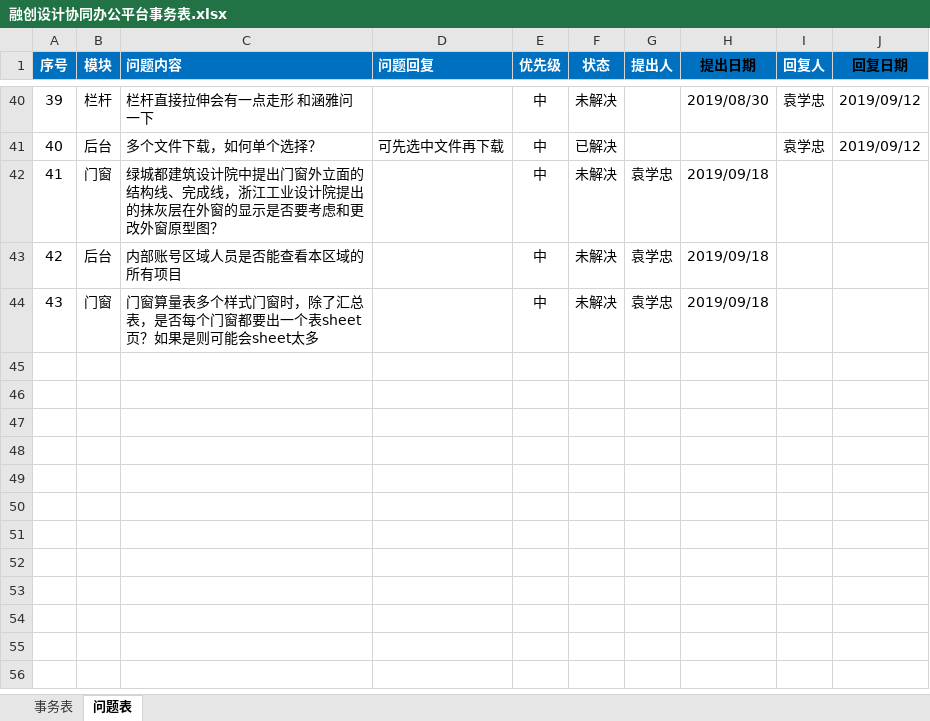
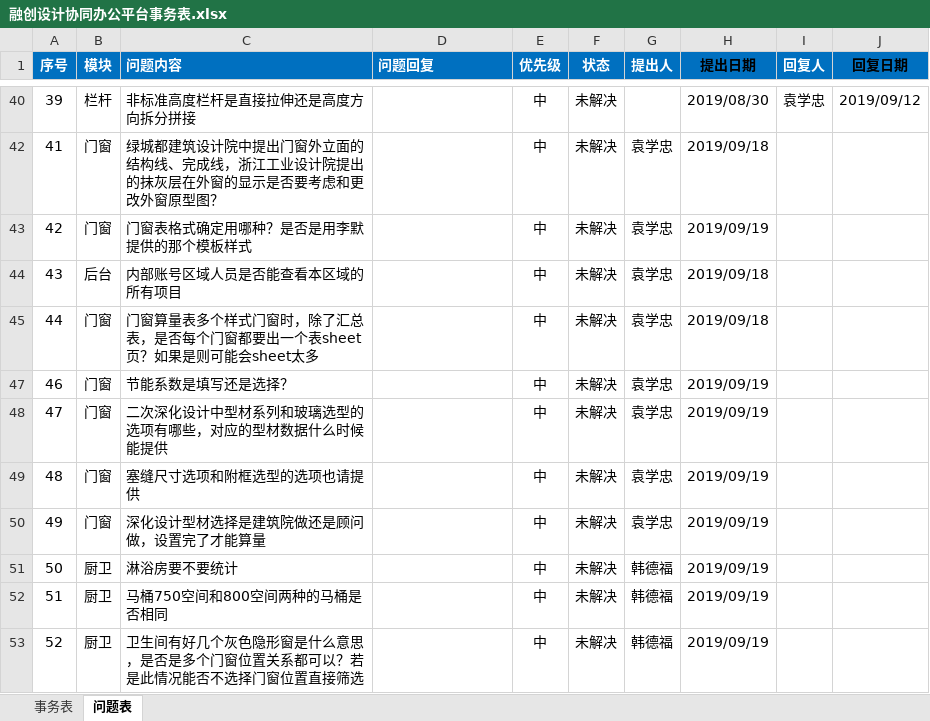
Before and after one commit to HanDefu/SunacCoordination, an Excel workbook: Doc/问题清单/融创设计协同办公平台事务表.xlsx, sheet 问题表, drawn as a sheet; only a part is shown, gaps mark what is left out; values as stored, in another font and other column widths than the file's, no borders; charts and pictures and conditional formats not drawn; removed rows and columns are numbered as before the commit, all else as after; the diff covers the shown part only; the diff names each change by its address in the sheet, - before the commit and + after, or states it on an @@ line.

Commit message:
更新问题清单

```diff
--- a/Doc/问题清单/融创设计协同办公平台事务表.xlsx (sheet 问题表)
+++ b/Doc/问题清单/融创设计协同办公平台事务表.xlsx (sheet 问题表)
-C40 (问题内容): 栏杆直接拉伸会有一点走形 和涵雅问一下
+C40 (问题内容): 非标准高度栏杆是直接拉伸还是高度方向拆分拼接
@@ row 41 hidden: 40 | 后台 | 多个文件下载，如何单个选择？ | 可先选中文件再下载 | 中 | 已解决 |  |  | 袁学忠 | 2019/09/12 @@
-B43 (模块): 后台
+B43 (模块): 门窗
-C43 (问题内容): 内部账号区域人员是否能查看本区域的所有项目
+C43 (问题内容): 门窗表格式确定用哪种？是否是用李默提供的那个模板样式
-H43 (提出日期): 2019/09/18
+H43 (提出日期): 2019/09/19
-B44 (模块): 门窗
+B44 (模块): 后台
-C44 (问题内容): 门窗算量表多个样式门窗时，除了汇总表，是否每个门窗都要出一个表sheet页？如果是则可能会sheet太多
+C44 (问题内容): 内部账号区域人员是否能查看本区域的所有项目
+row 45: 44 | 门窗 | 门窗算量表多个样式门窗时，除了汇总表，是否每个门窗都要出一个表sheet页？如果是则可能会sheet太多 |  | 中 | 未解决 | 袁学忠 | 2019/09/18
+row 47: 46 | 门窗 | 节能系数是填写还是选择？ |  | 中 | 未解决 | 袁学忠 | 2019/09/19
+row 48: 47 | 门窗 | 二次深化设计中型材系列和玻璃选型的选项有哪些，对应的型材数据什么时候能提供 |  | 中 | 未解决 | 袁学忠 | 2019/09/19
+row 49: 48 | 门窗 | 塞缝尺寸选项和附框选型的选项也请提供 |  | 中 | 未解决 | 袁学忠 | 2019/09/19
+row 50: 49 | 门窗 | 深化设计型材选择是建筑院做还是顾问做，设置完了才能算量 |  | 中 | 未解决 | 袁学忠 | 2019/09/19
+row 51: 50 | 厨卫 | 淋浴房要不要统计 |  | 中 | 未解决 | 韩德福 | 2019/09/19
+row 52: 51 | 厨卫 | 马桶750空间和800空间两种的马桶是否相同 |  | 中 | 未解决 | 韩德福 | 2019/09/19
+row 53: 52 | 厨卫 | 卫生间有好几个灰色隐形窗是什么意思，是否是多个门窗位置关系都可以？若是此情况能否不选择门窗位置直接筛选 |  | 中 | 未解决 | 韩德福 | 2019/09/19
```
Also changed, not shown: 1 removed row and 36 hidden or unhidden rows elsewhere in this sheet, sheet 事务表, hidden cells, charts or pictures.
